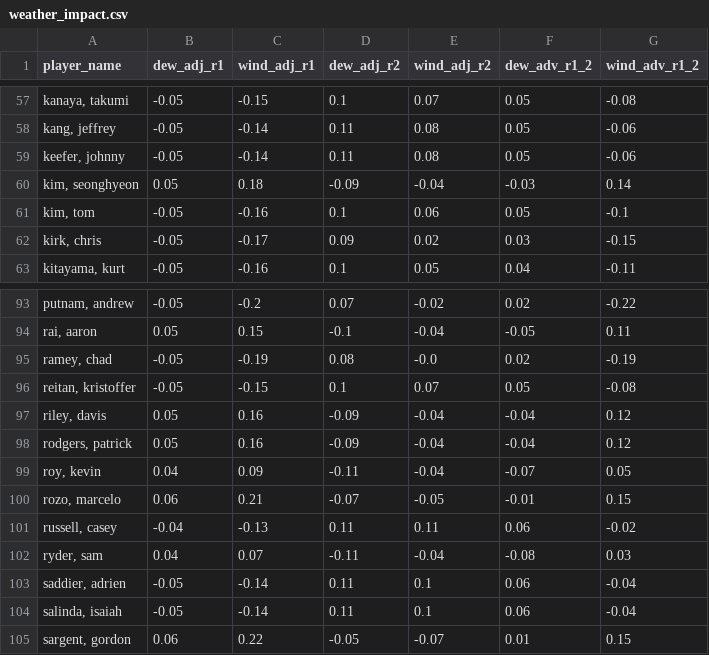
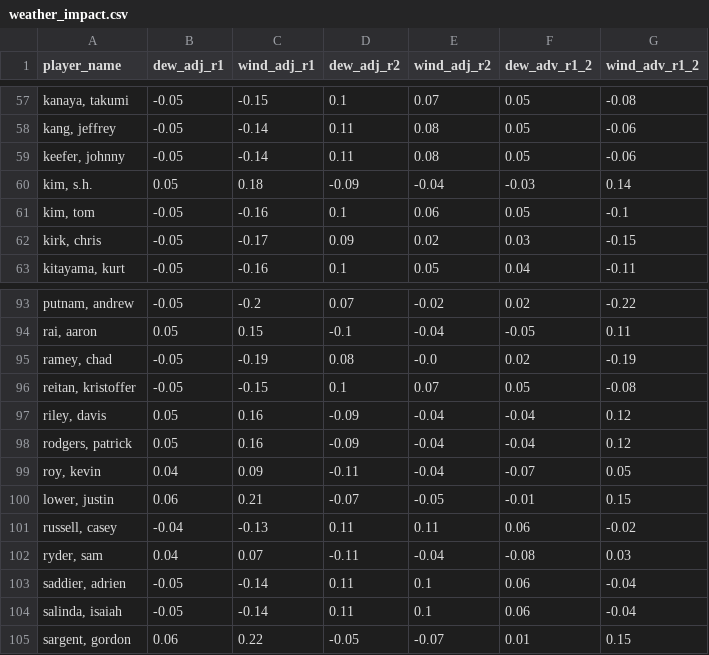
Before and after one commit to mslade50/sims_process, a CSV file: dashboard_data/weather_impact.csv, drawn as a sheet; only a part is shown, gaps mark what is left out.

```diff
--- a/dashboard_data/weather_impact.csv
+++ b/dashboard_data/weather_impact.csv
@@ -59,3 +59,3 @@ player_name,dew_adj_r1,wind_adj_r1,dew_adj_r2,wind_adj_r2,dew_adv_r1_2,wind_adv_
 "keefer, johnny",-0.05,-0.14,0.11,0.08,0.05,-0.06
-"kim, seonghyeon",0.05,0.18,-0.09,-0.04,-0.03,0.14
+"kim, s.h.",0.05,0.18,-0.09,-0.04,-0.03,0.14
 "kim, tom",-0.05,-0.16,0.1,0.06,0.05,-0.1
@@ -99,3 +99,3 @@ player_name,dew_adj_r1,wind_adj_r1,dew_adj_r2,wind_adj_r2,dew_adv_r1_2,wind_adv_
 "roy, kevin",0.04,0.09,-0.11,-0.04,-0.07,0.05
-"rozo, marcelo",0.06,0.21,-0.07,-0.05,-0.01,0.15
+"lower, justin",0.06,0.21,-0.07,-0.05,-0.01,0.15
 "russell, casey",-0.04,-0.13,0.11,0.11,0.06,-0.02
```
Also changed, not shown: dashboard_data/finish_equity_pre.csv, dashboard_data/simulated_probs.csv, 4 other files.
